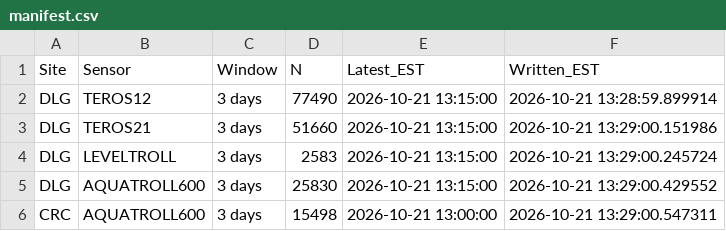
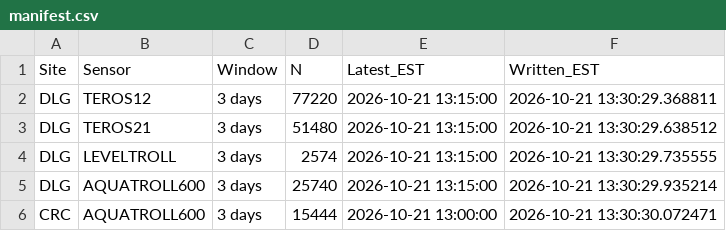
Before and after one commit to COMPASS-DOE/sensor-data-preprocessor, a CSV file: processed_data/manifest.csv, drawn as a sheet.

```diff
--- a/processed_data/manifest.csv
+++ b/processed_data/manifest.csv
@@ -1,6 +1,6 @@
 Site,Sensor,Window,N,Latest_EST,Written_EST
-DLG,TEROS12,3 days,77490,2026-10-21 13:15:00,2026-10-21 13:28:59.899914
-DLG,TEROS21,3 days,51660,2026-10-21 13:15:00,2026-10-21 13:29:00.151986
-DLG,LEVELTROLL,3 days,2583,2026-10-21 13:15:00,2026-10-21 13:29:00.245724
-DLG,AQUATROLL600,3 days,25830,2026-10-21 13:15:00,2026-10-21 13:29:00.429552
-CRC,AQUATROLL600,3 days,15498,2026-10-21 13:00:00,2026-10-21 13:29:00.547311
+DLG,TEROS12,3 days,77220,2026-10-21 13:15:00,2026-10-21 13:30:29.368811
+DLG,TEROS21,3 days,51480,2026-10-21 13:15:00,2026-10-21 13:30:29.638512
+DLG,LEVELTROLL,3 days,2574,2026-10-21 13:15:00,2026-10-21 13:30:29.735555
+DLG,AQUATROLL600,3 days,25740,2026-10-21 13:15:00,2026-10-21 13:30:29.935214
+CRC,AQUATROLL600,3 days,15444,2026-10-21 13:00:00,2026-10-21 13:30:30.072471
```
Also changed, not shown: 5 other files.
